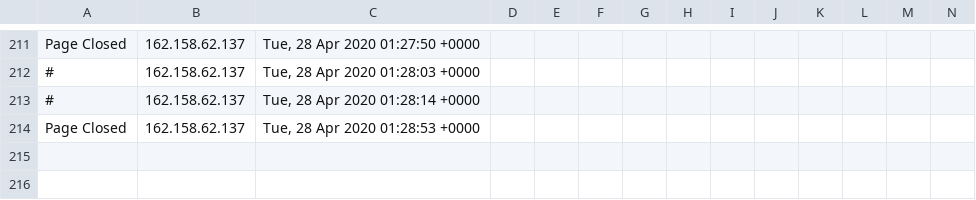
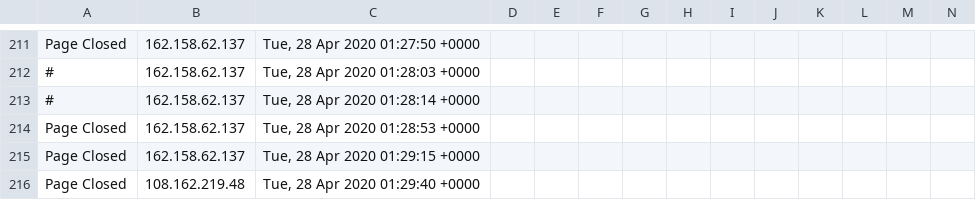
Before and after one commit to runacode/goldrickrogerslaw.com, a CSV file: logs/2020__April.csv, drawn as a sheet; only a part is shown, gaps mark what is left out; rows hold the shown columns only; the diff names each change by its address in the sheet, - before the commit and + after, or states it on an @@ line.

Commit message:
Site Editor Update

```diff
--- a/logs/2020__April.csv
+++ b/logs/2020__April.csv
+row 215: Page Closed | 162.158.62.137 | Tue, 28 Apr 2020 01:29:15 +0000
+row 216: Page Closed | 108.162.219.48 | Tue, 28 Apr 2020 01:29:40 +0000
```
